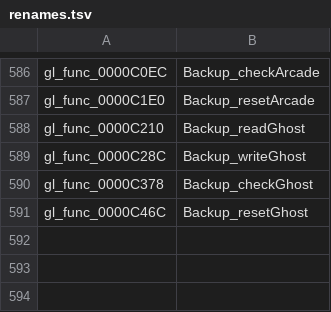
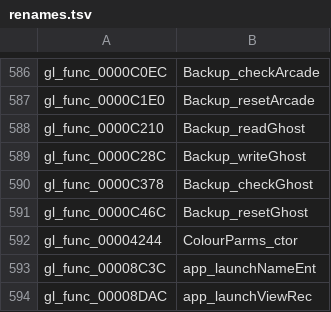
Before and after one commit to djsaunde/1080-decomp, a TSV file: renames.tsv, drawn as a sheet; only a part is shown, gaps mark what is left out; the diff names each change by its address in the sheet, - before the commit and + after, or states it on an @@ line.

```diff
--- a/renames.tsv
+++ b/renames.tsv
+row 592: gl_func_00004244 | ColourParms_ctor
+row 593: gl_func_00008C3C | app_launchNameEnt
+row 594: gl_func_00008DAC | app_launchViewRec
```
Also changed, not shown: 8 other files.
